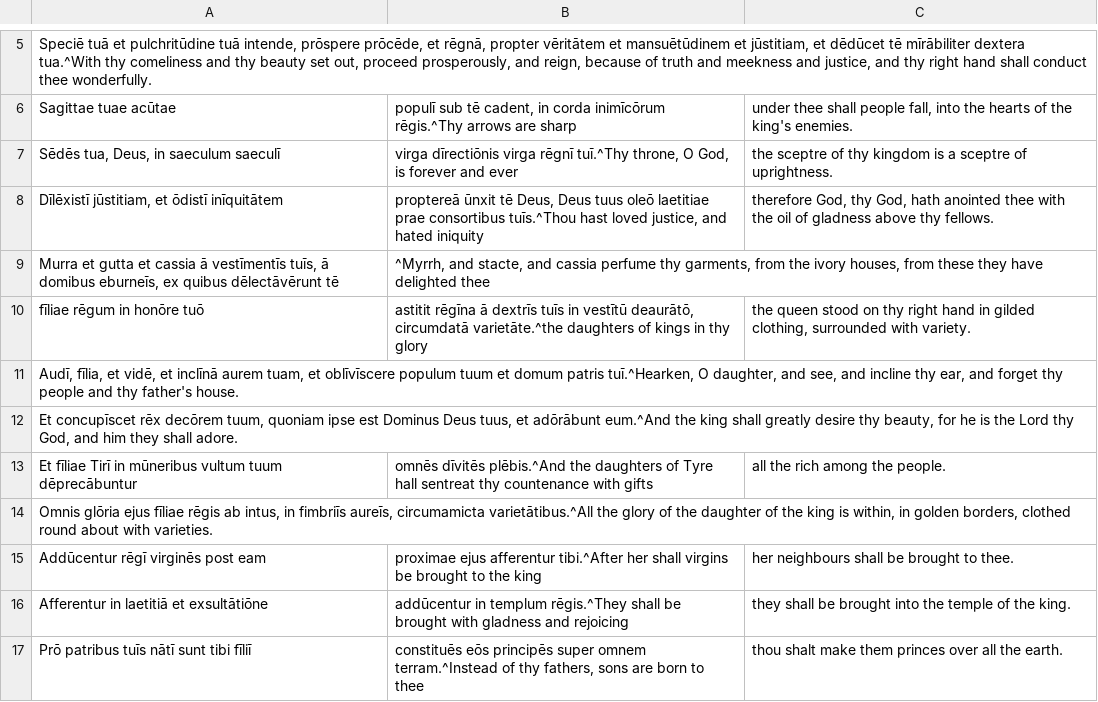
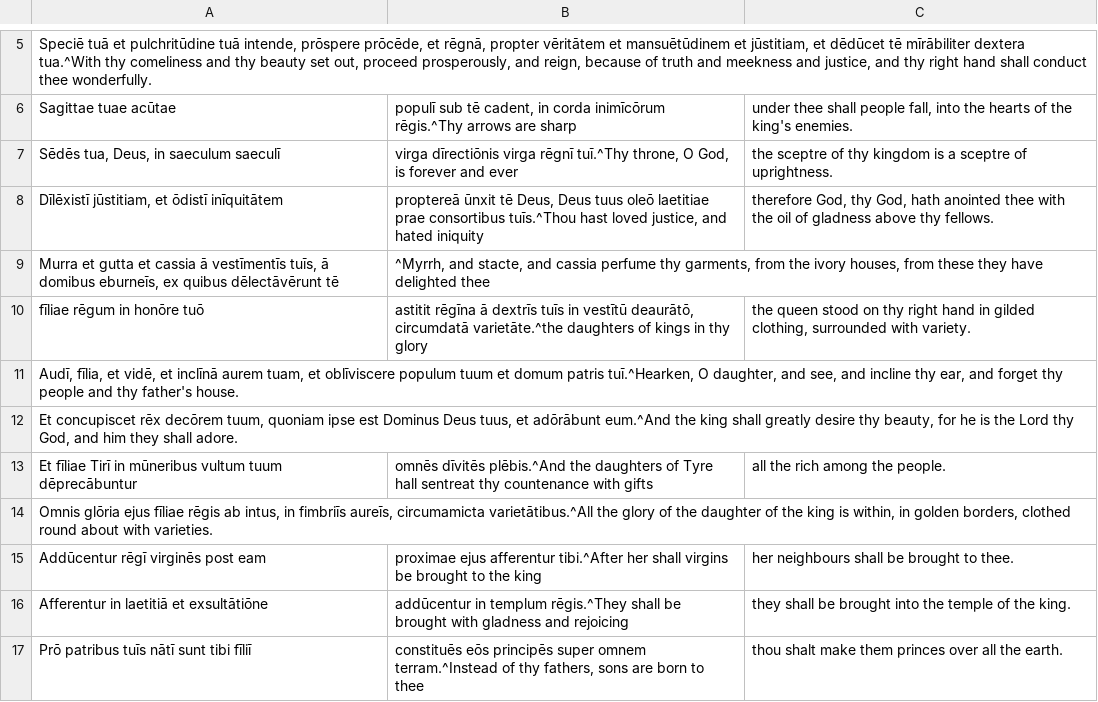
Before and after one commit to DoctrinaLatina/doctrina-latina, a CSV file: vulgata/01-vetus-testamentum/21-psalmi/044.csv, drawn as a sheet; only a part is shown, gaps mark what is left out.

```diff
--- a/vulgata/01-vetus-testamentum/21-psalmi/044.csv
+++ b/vulgata/01-vetus-testamentum/21-psalmi/044.csv
@@ -10,4 +10,4 @@ Murra et gutta et cassia ā vestīmentīs tuīs, ā domibus eburneīs, ex quibus
 fīliae rēgum in honōre tuō; astitit rēgīna ā dextrīs tuīs in vestītū deaurātō, circumdatā varietāte.^the daughters of kings in thy glory; the queen stood on thy right hand in gilded clothing, surrounded with variety.
-Audī, fīlia, et vidē, et inclīnā aurem tuam, et oblīvīscere populum tuum et domum patris tuī.^Hearken, O daughter, and see, and incline thy ear, and forget thy people and thy father's house.
-Et concupīscet rēx decōrem tuum, quoniam ipse est Dominus Deus tuus, et adōrābunt eum.^And the king shall greatly desire thy beauty, for he is the Lord thy God, and him they shall adore.
+Audī, fīlia, et vidē, et inclīnā aurem tuam, et oblīviscere populum tuum et domum patris tuī.^Hearken, O daughter, and see, and incline thy ear, and forget thy people and thy father's house.
+Et concupiscet rēx decōrem tuum, quoniam ipse est Dominus Deus tuus, et adōrābunt eum.^And the king shall greatly desire thy beauty, for he is the Lord thy God, and him they shall adore.
 Et fīliae Tirī in mūneribus vultum tuum dēprecābuntur; omnēs dīvitēs plēbis.^And the daughters of Tyre hall sentreat thy countenance with gifts; all the rich among the people.
```
Also changed, not shown: vulgata/01-vetus-testamentum/21-psalmi/009.csv, vulgata/01-vetus-testamentum/21-psalmi/012.csv, 17 other files.
